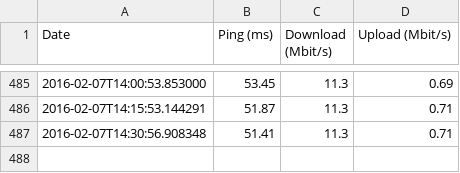
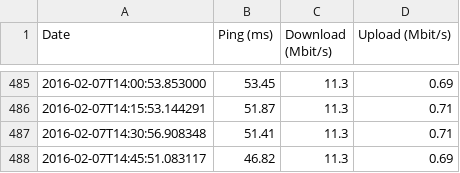
Before and after one commit to erral/speedtest, a CSV file: data.csv, drawn as a sheet; only a part is shown, gaps mark what is left out; the diff names each change by its address in the sheet, - before the commit and + after, or states it on an @@ line.

Commit message:
Data from 2016-02-07T14:45:51.083117

```diff
--- a/data.csv
+++ b/data.csv
+row 488: 2016-02-07T14:45:51.083117 | 46.82 | 11.3 | 0.69
```
